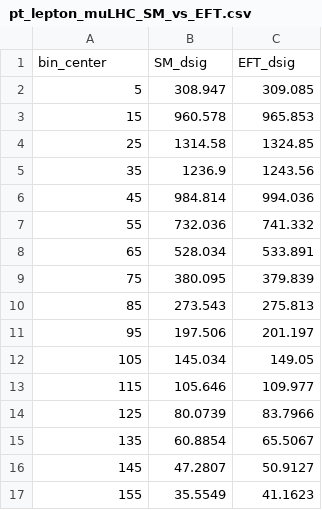
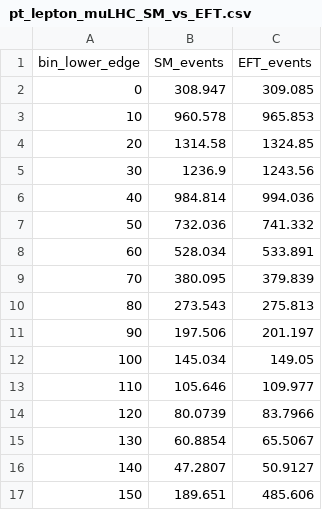
Before and after one commit to hamzeh-khanpour/Antimuon_Proton-Collider_muLHC, a CSV file: pt_lepton_muLHC_SM_vs_EFT.csv, drawn as a sheet.

```diff
--- a/pt_lepton_muLHC_SM_vs_EFT.csv
+++ b/pt_lepton_muLHC_SM_vs_EFT.csv
@@ -1,17 +1,17 @@
-bin_center,SM_dsig,EFT_dsig
-5,308.947,309.085
-15,960.578,965.853
-25,1314.58,1324.85
-35,1236.9,1243.56
-45,984.814,994.036
-55,732.036,741.332
-65,528.034,533.891
-75,380.095,379.839
-85,273.543,275.813
-95,197.506,201.197
-105,145.034,149.05
-115,105.646,109.977
-125,80.0739,83.7966
-135,60.8854,65.5067
-145,47.2807,50.9127
-155,35.5549,41.1623
+bin_lower_edge,SM_events,EFT_events
+0,308.947,309.085
+10,960.578,965.853
+20,1314.58,1324.85
+30,1236.9,1243.56
+40,984.814,994.036
+50,732.036,741.332
+60,528.034,533.891
+70,380.095,379.839
+80,273.543,275.813
+90,197.506,201.197
+100,145.034,149.05
+110,105.646,109.977
+120,80.0739,83.7966
+130,60.8854,65.5067
+140,47.2807,50.9127
+150,189.651,485.606
```
Also changed, not shown: LHC_mww_compare_muLHC_SM_vs_EFT_dsig_logy.csv, LHeC_mww_compare_muLHC_SM_vs_EFT_dsig_logy.csv, 44 other files.
